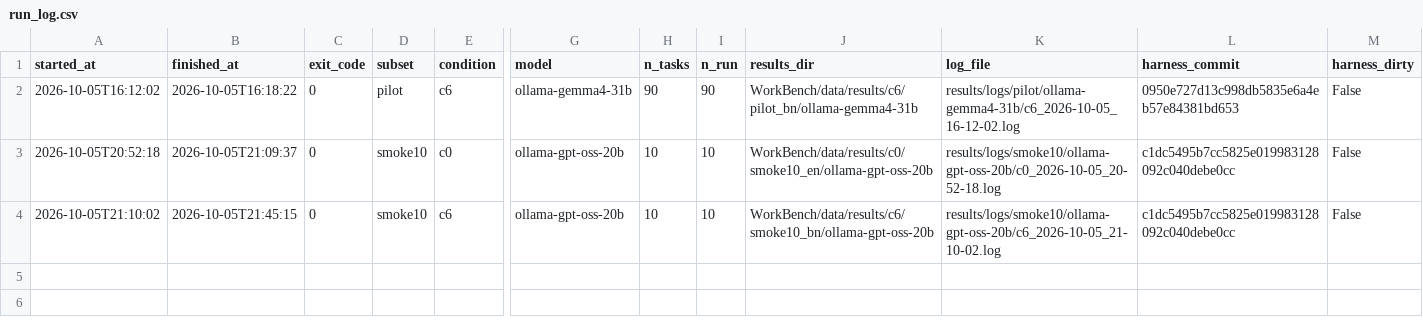
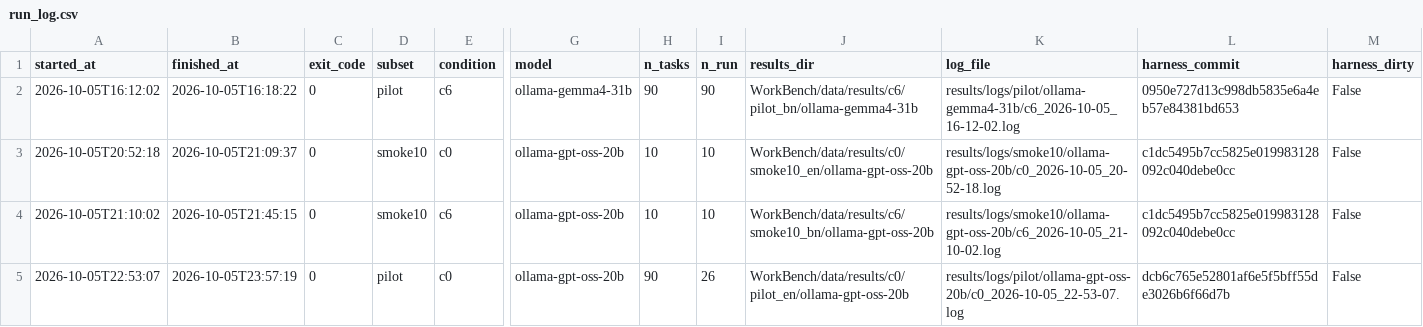
Before and after one commit to UmmeKulsumTumpa/WorkBench-bangla, a CSV file: results/logs/run_log.csv, drawn as a sheet; only a part is shown, gaps mark what is left out; rows hold the shown columns only; the diff names each change by its address in the sheet, - before the commit and + after, or states it on an @@ line.

```diff
--- a/results/logs/run_log.csv
+++ b/results/logs/run_log.csv
+row 5: 2026-10-05T22:53:07 | 2026-10-05T23:57:19 | 0 | pilot | c0 | ollama-gpt-oss-20b | 90 | 26 | WorkBench/data/results/c0/pilot_en/ollama-gpt-oss-20b | results/logs/pilot/ollama-gpt-oss-20b/c0_2026-10-05_22-53-07.log | dcb6c765e52801af6e5f5bff55de3026b6f66d7b | False
```
Also changed, not shown: 11 other files.
